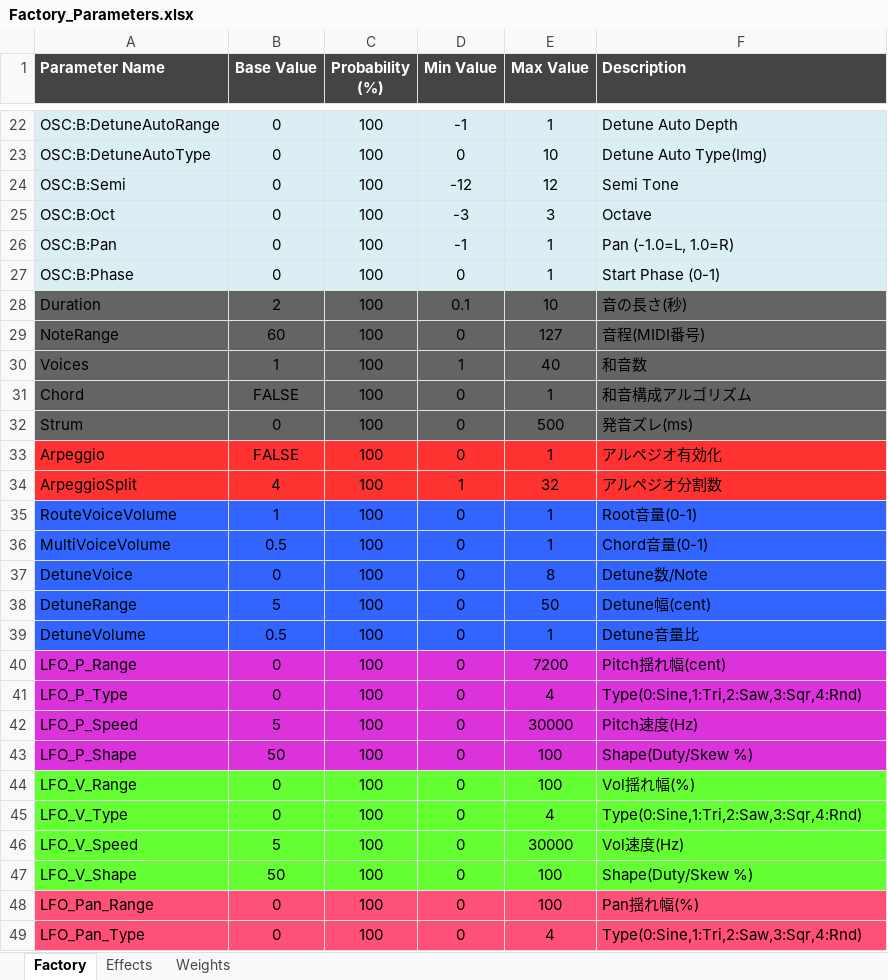
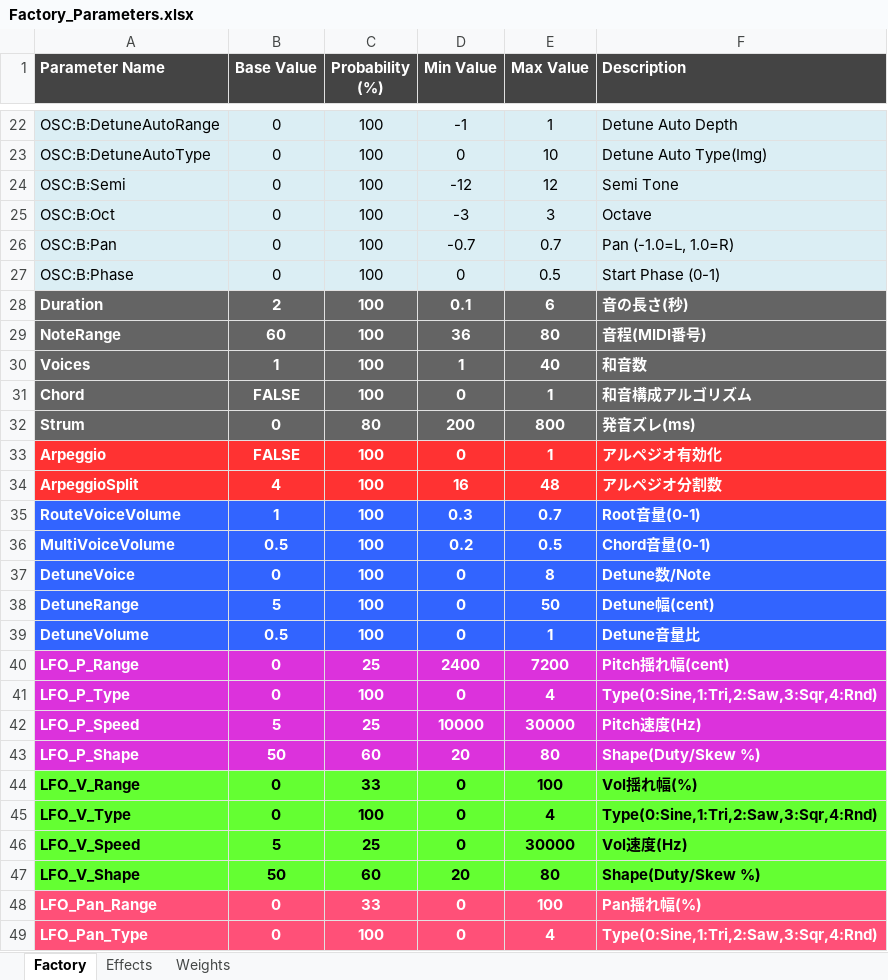
Before and after one commit to NobuoKiyota/MultiMorpher, an Excel workbook: Factory_Parameters.xlsx, sheet Factory, drawn as a sheet; only a part is shown, gaps mark what is left out; values as stored, in another font and other column widths than the file's, no borders; the diff covers the shown part only; the diff names each change by its address in the sheet, - before the commit and + after, or states it on an @@ line.

```diff
--- a/Factory_Parameters.xlsx (sheet Factory)
+++ b/Factory_Parameters.xlsx (sheet Factory)
-D26 (Min Value): -1
+D26 (Min Value): -0.7
-E26 (Max Value): 1
+E26 (Max Value): 0.7
-E27 (Max Value): 1
+E27 (Max Value): 0.5
-A28:F49 bold: off
+A28:F49 bold: on
-A28:F43 text colour: black
+A28:F43 text colour: #FFFFFF
-E28 (Max Value): 10
+E28 (Max Value): 6
-D29 (Min Value): 0
+D29 (Min Value): 36
-E29 (Max Value): 127
+E29 (Max Value): 80
-C32 (Probability (%)): 100
+C32 (Probability (%)): 80
-D32 (Min Value): 0
+D32 (Min Value): 200
-E32 (Max Value): 500
+E32 (Max Value): 800
-D34 (Min Value): 1
+D34 (Min Value): 16
-E34 (Max Value): 32
+E34 (Max Value): 48
-D35 (Min Value): 0
+D35 (Min Value): 0.3
-E35 (Max Value): 1
+E35 (Max Value): 0.7
-D36 (Min Value): 0
+D36 (Min Value): 0.2
-E36 (Max Value): 1
+E36 (Max Value): 0.5
-C40 (Probability (%)): 100
+C40 (Probability (%)): 25
-D40 (Min Value): 0
+D40 (Min Value): 2400
-C42 (Probability (%)): 100
+C42 (Probability (%)): 25
-D42 (Min Value): 0
+D42 (Min Value): 10000
-C43 (Probability (%)): 100
+C43 (Probability (%)): 60
-D43 (Min Value): 0
+D43 (Min Value): 20
-E43 (Max Value): 100
+E43 (Max Value): 80
-C44 (Probability (%)): 100
+C44 (Probability (%)): 33
-C46 (Probability (%)): 100
+C46 (Probability (%)): 25
-C47 (Probability (%)): 100
+C47 (Probability (%)): 60
-D47 (Min Value): 0
+D47 (Min Value): 20
-E47 (Max Value): 100
+E47 (Max Value): 80
-A48:F49 text colour: black
+A48:F49 text colour: #FFFFFF
-C48 (Probability (%)): 100
+C48 (Probability (%)): 33
```
Also changed, not shown: 79 edited cells and cell formats elsewhere in this sheet, sheet Effects, sheet Weights, formulas that keep their value, PySerum/Pipeline_Output/PC2_Batch_001/00_Pool_Raw/generation_log.xlsx, PySerum/Pipeline_Output/PC2_Batch_001/05_Final_Normalized/final_manifest.xlsx, 22 other files.
